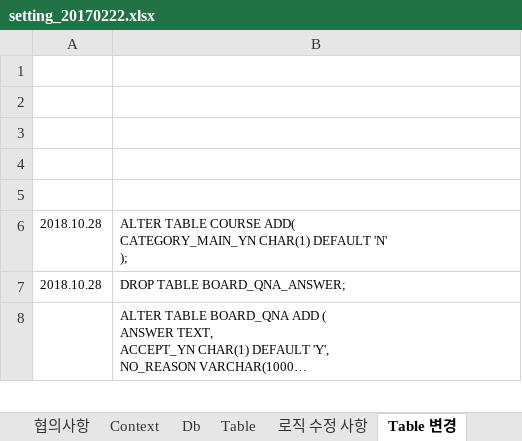
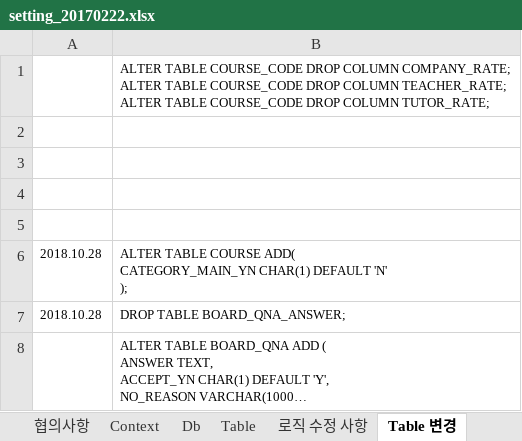
Before and after one commit to limsm9449/lms, an Excel workbook: src/main/webapp/resources/setting/setting_20170222.xlsx, sheet Table 변경, drawn as a sheet; only a part is shown; long unchanged cells end in …; values as stored, in another font and other column widths than the file's, no borders; ↵ is a line break in a cell; the diff names each change by its address in the sheet, - before the commit and + after, or states it on an @@ line.

```diff
--- a/src/main/webapp/resources/setting/setting_20170222.xlsx (sheet Table 변경)
+++ b/src/main/webapp/resources/setting/setting_20170222.xlsx (sheet Table 변경)
-B1: (empty)
+B1: ALTER TABLE COURSE_CODE DROP COLUMN COMPANY_RATE; ↵ ALTER TABLE COURSE_CODE DROP COLUMN TEACHER_RATE; ↵ ALTER TABLE COURSE_CODE DROP COLUMN TUTOR_RATE;
```
Also changed, not shown: sheet Table, 17 other files.
